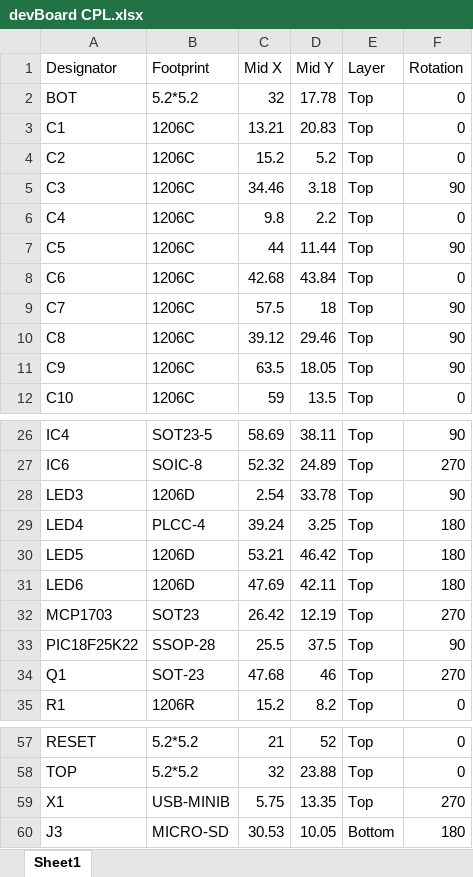
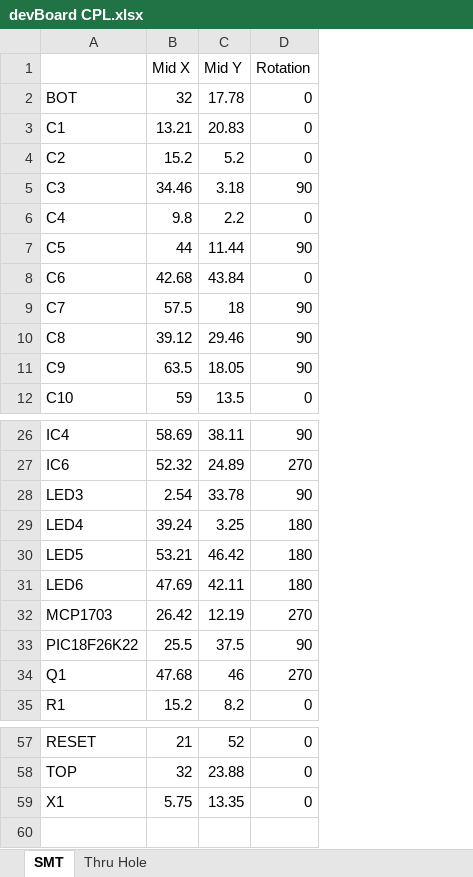
Before and after one commit to coulston/Embedded-Systems-Instructor, an Excel workbook: hardware/devBoard/manufacture/devBoard CPL.xlsx, sheet SMT, drawn as a sheet; only a part is shown, gaps mark what is left out; values as stored, in another font and other column widths than the file's, no borders; removed rows and columns are numbered as before the commit, all else as after; the diff names each change by its address in the sheet, - before the commit and + after, or states it on an @@ line.

```diff
--- a/hardware/devBoard/manufacture/devBoard CPL.xlsx (sheet SMT)
+++ b/hardware/devBoard/manufacture/devBoard CPL.xlsx (sheet SMT)
-sheet tab: Sheet1
+sheet tab: SMT
+sheet tab: Thru Hole
-column B (Footprint), rows 2-12: 5.2*5.2 | 1206C | 1206C | 1206C | 1206C | 1206C | 1206C | 1206C | 1206C | 1206C | 1206C; rows 26-35: SOT23-5 | SOIC-8 | 1206D | PLCC-4 | 1206D | 1206D | SOT23 | SSOP-28 | SOT-23 | 1206R; rows 57-59: 5.2*5.2 | 5.2*5.2 | USB-MINIB
-column E (Layer), rows 2-12: all Top; rows 26-35: all Top; rows 57-59: all Top
-A1: Designator
+A1: (empty)
-A33: PIC18F25K22
+A33: PIC18F26K22
-D59 (Rotation): 270
+D59 (Rotation): 0
-row 60: J3 | MICRO-SD | 30.53 | 10.05 | Bottom | 180
```
